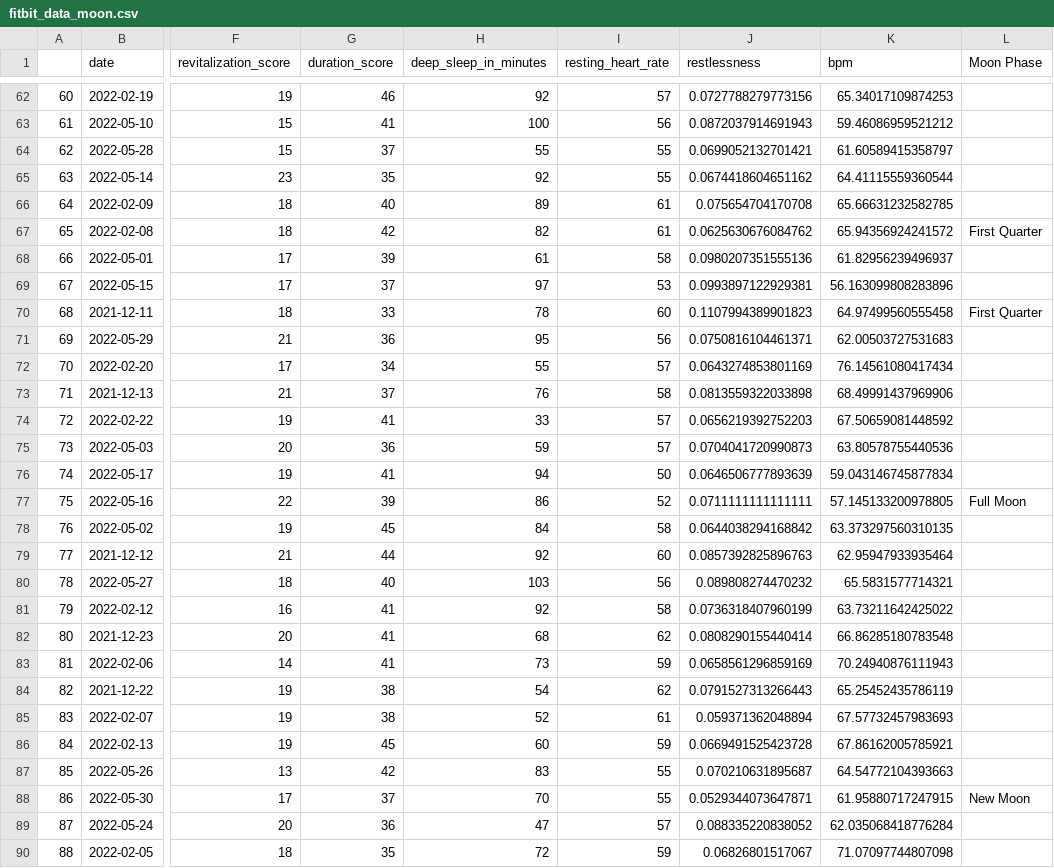
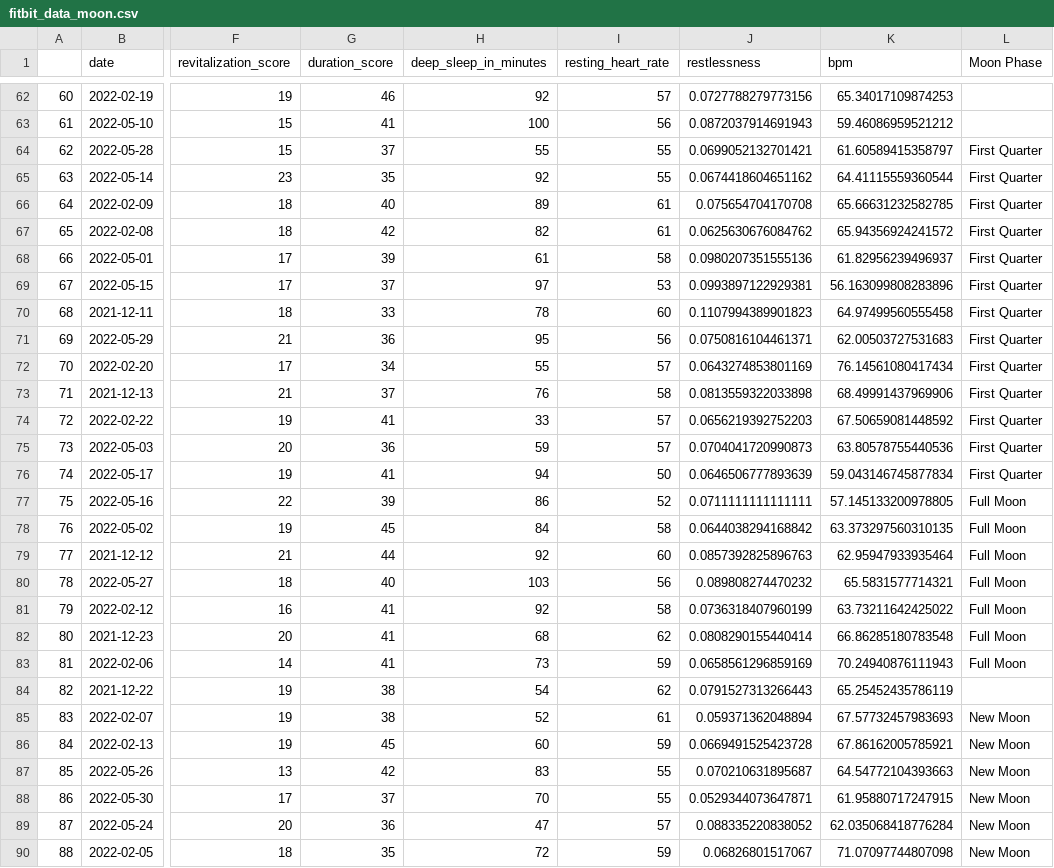
Before and after one commit to Chiirali/cas-data-science-sleep-analysis, a CSV file: prepared/fitbit_data_moon.csv, drawn as a sheet; only a part is shown, gaps mark what is left out; the diff covers the shown part only; the diff names each change by its address in the sheet, - before the commit and + after, or states it on an @@ line.

Commit message:
ff and backfill moon phases

```diff
--- a/prepared/fitbit_data_moon.csv
+++ b/prepared/fitbit_data_moon.csv
-L64:L66 (Moon Phase): (empty)
+L64:L66 (Moon Phase): First Quarter
-L68:L69 (Moon Phase): (empty)
+L68:L69 (Moon Phase): First Quarter
-L71:L76 (Moon Phase): (empty)
+L71:L76 (Moon Phase): First Quarter
-L78:L83 (Moon Phase): (empty)
+L78:L83 (Moon Phase): Full Moon
-L85:L87 (Moon Phase): (empty)
+L85:L87 (Moon Phase): New Moon
-L89:L90 (Moon Phase): (empty)
+L89:L90 (Moon Phase): New Moon
```
Also changed, not shown: 91 edited cells elsewhere in this file, 4 other files.
